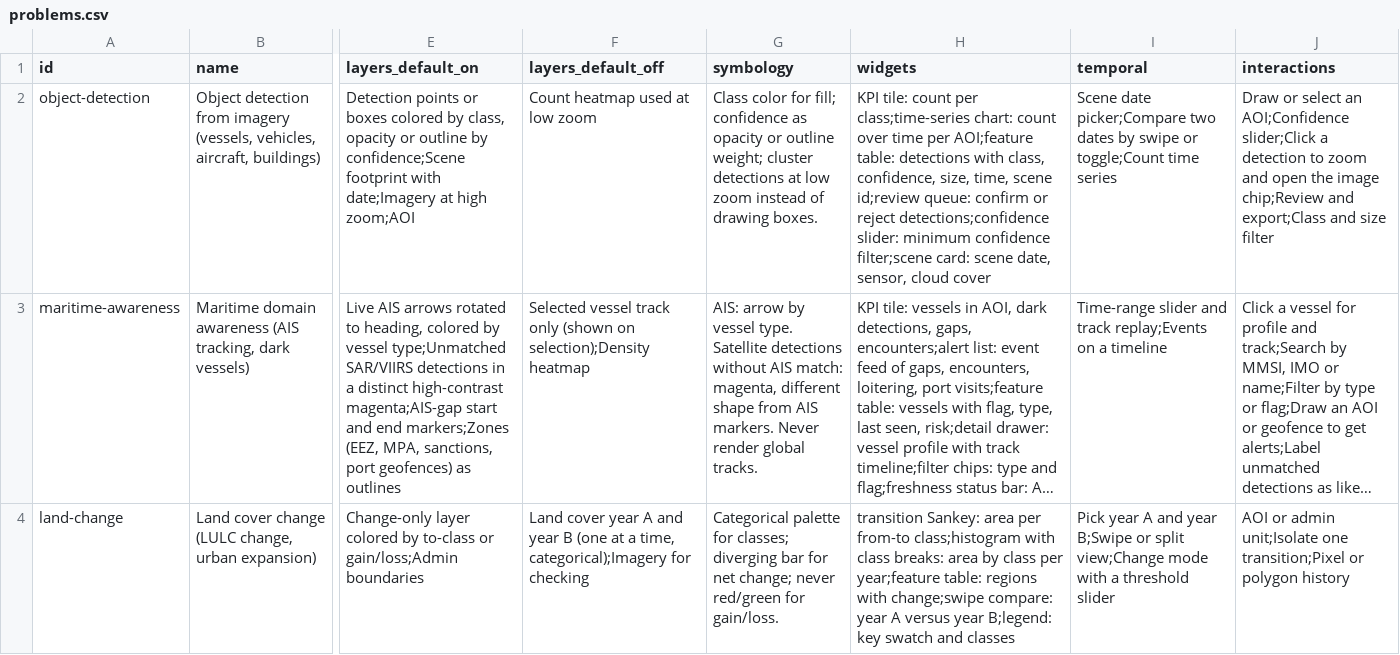
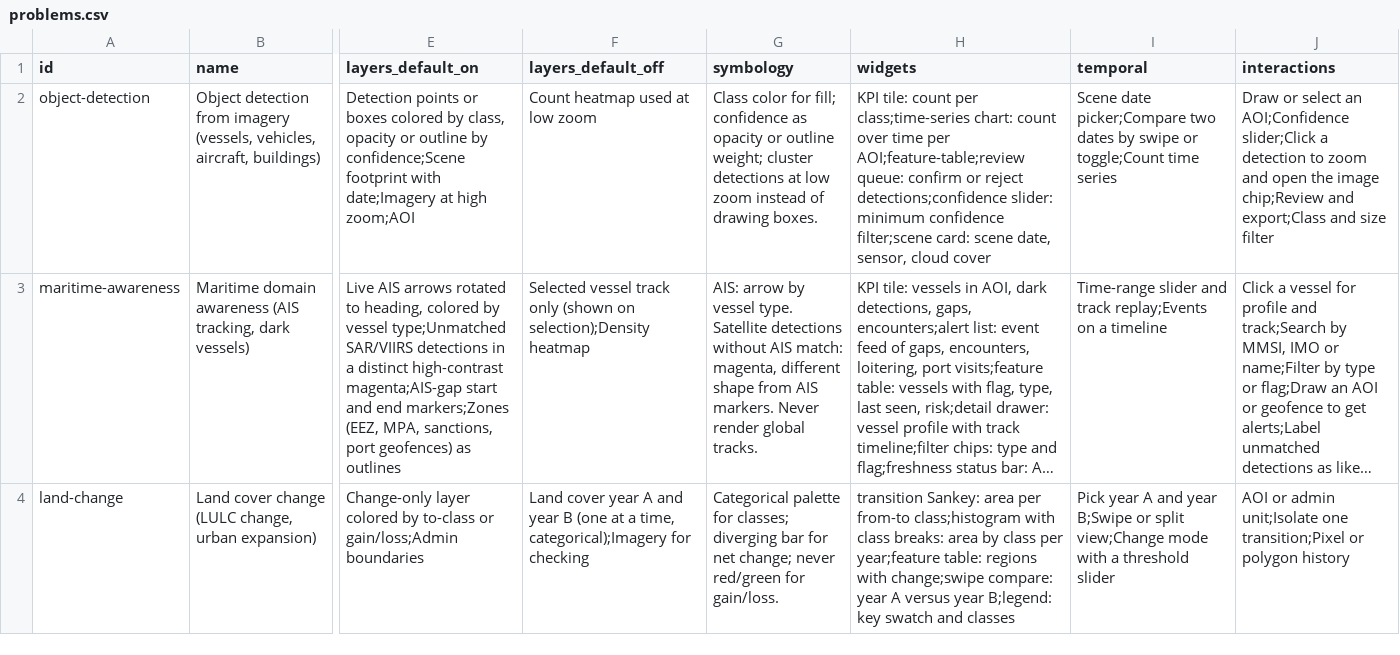
Before and after one commit to ignify-rd/gis-ui-ux-pro, a CSV file: skills/gis-ui-ux-pro/data/problems.csv, drawn as a sheet; only a part is shown, gaps mark what is left out; long unchanged cells end in …; the diff covers the shown part only; the diff names each change by its address in the sheet, - before the commit and + after, or states it on an @@ line.

```diff
--- a/skills/gis-ui-ux-pro/data/problems.csv
+++ b/skills/gis-ui-ux-pro/data/problems.csv
-H2 (widgets): …time per AOI;feature table: detections with class, confidence, size, time, scene id;review queue: confirm…
+H2 (widgets): …time per AOI;feature-table;review queue: confirm…
```
Also changed, not shown: 1 edited cell elsewhere in this file, skills/gis-ui-ux-pro/data/widgets.csv, 1 other file.
